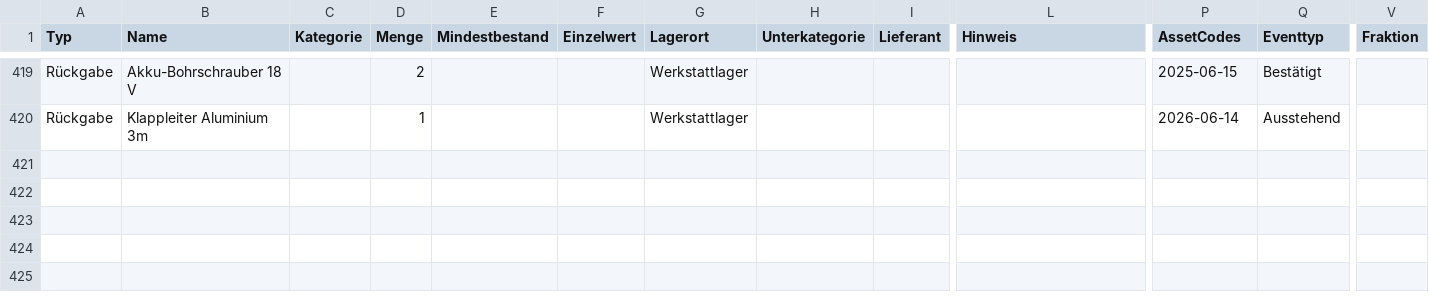
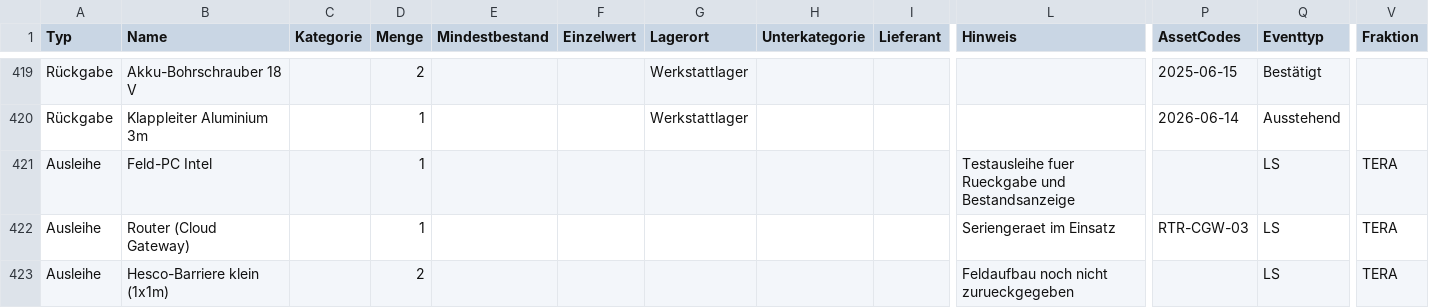
Before and after one commit to Voxel07/inventory, a CSV file: sample_imports/sample_inventory_lightsim.csv, drawn as a sheet; only a part is shown, gaps mark what is left out; rows hold the shown columns only; the diff names each change by its address in the sheet, - before the commit and + after, or states it on an @@ line.

```diff
--- a/sample_imports/sample_inventory_lightsim.csv
+++ b/sample_imports/sample_inventory_lightsim.csv
+row 421: Ausleihe | Feld-PC Intel |  | 1 |  |  |  |  |  | Testausleihe fuer Rueckgabe und Bestandsanzeige |  | LS | TERA
+row 422: Ausleihe | Router (Cloud Gateway) |  | 1 |  |  |  |  |  | Seriengeraet im Einsatz | RTR-CGW-03 | LS | TERA
+row 423: Ausleihe | Hesco-Barriere klein (1x1m) |  | 2 |  |  |  |  |  | Feldaufbau noch nicht zurueckgegeben |  | LS | TERA
```
Also changed, not shown: 24 other files.
